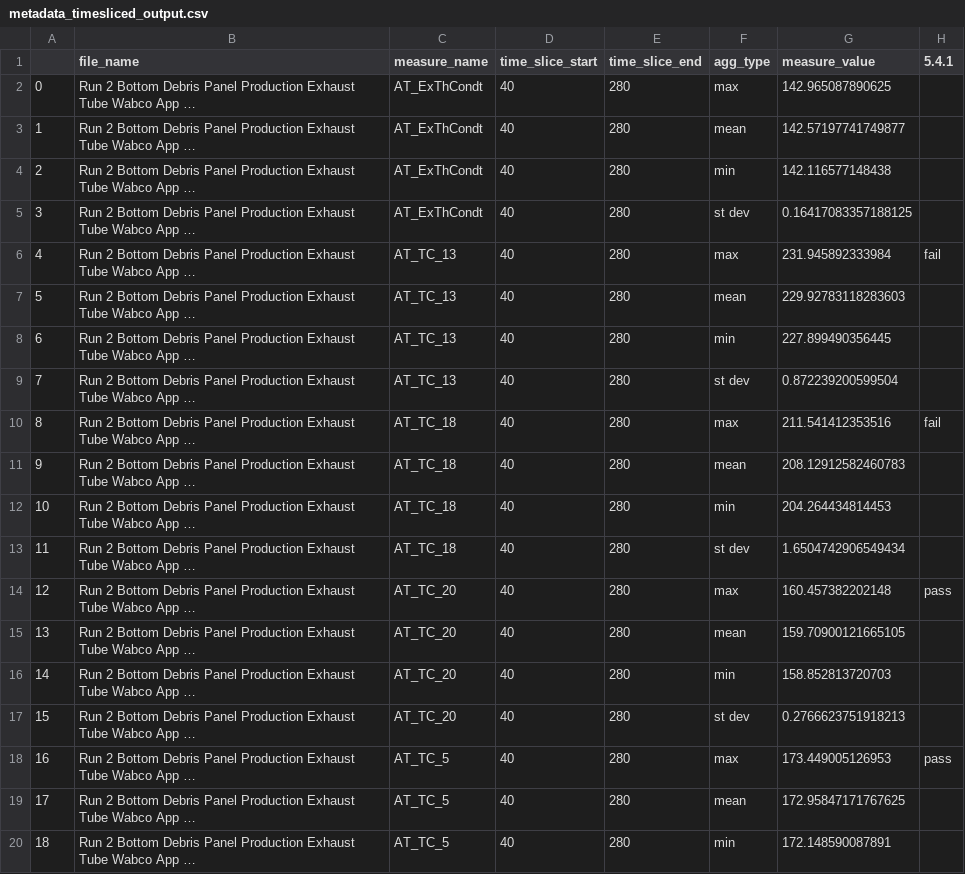
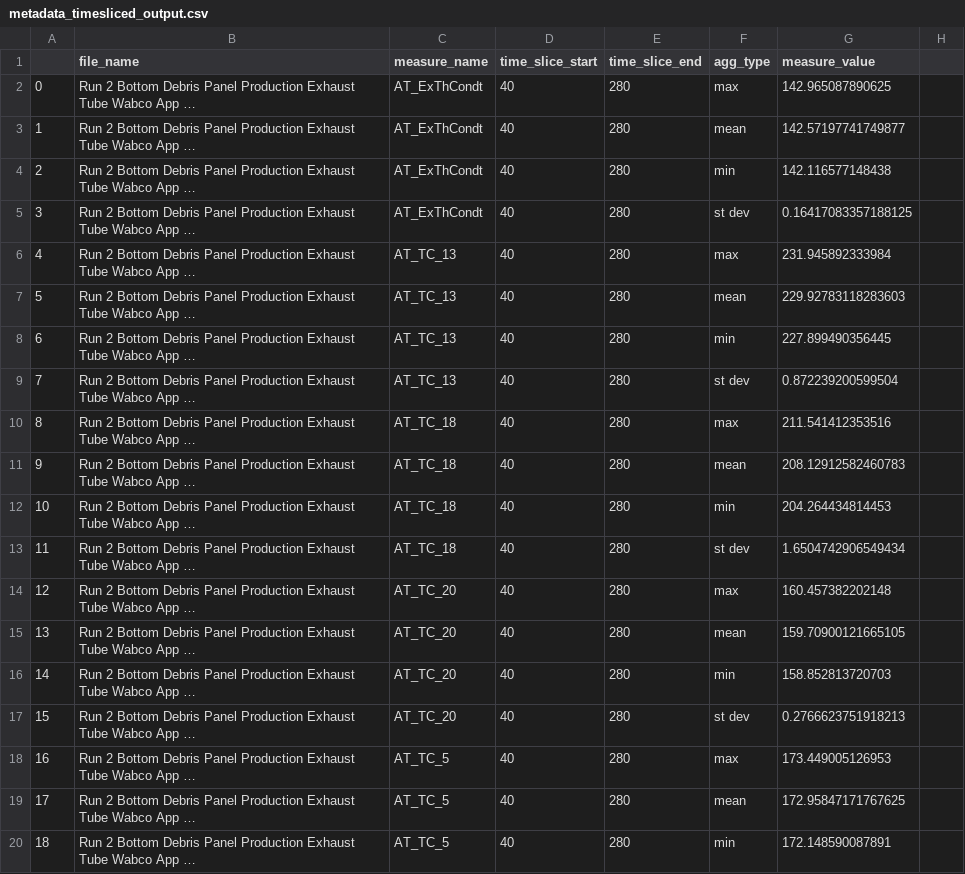
Before and after one commit to jixinchen9/pvv_data_automation, a CSV file: output/metadata_writer/metadata_timesliced_output.csv, drawn as a sheet; only a part is shown; long unchanged cells end in …; the diff covers the shown part only; the diff names each change by its address in the sheet, - before the commit and + after, or states it on an @@ line.

```diff
--- a/output/metadata_writer/metadata_timesliced_output.csv
+++ b/output/metadata_writer/metadata_timesliced_output.csv
-H1: 5.4.1
+H1: (empty)
-H6: fail
+H6: (empty)
-H10: fail
+H10: (empty)
-H14: pass
+H14: (empty)
-H18: pass
+H18: (empty)
```
Also changed, not shown: 16 edited cells elsewhere in this file, 1 other file.
